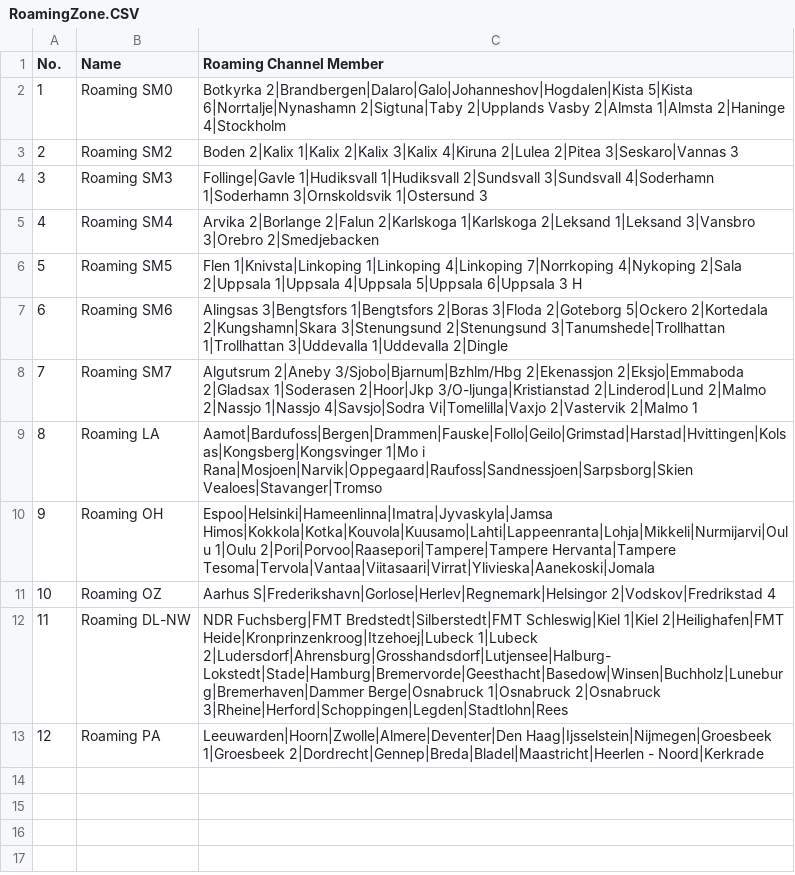
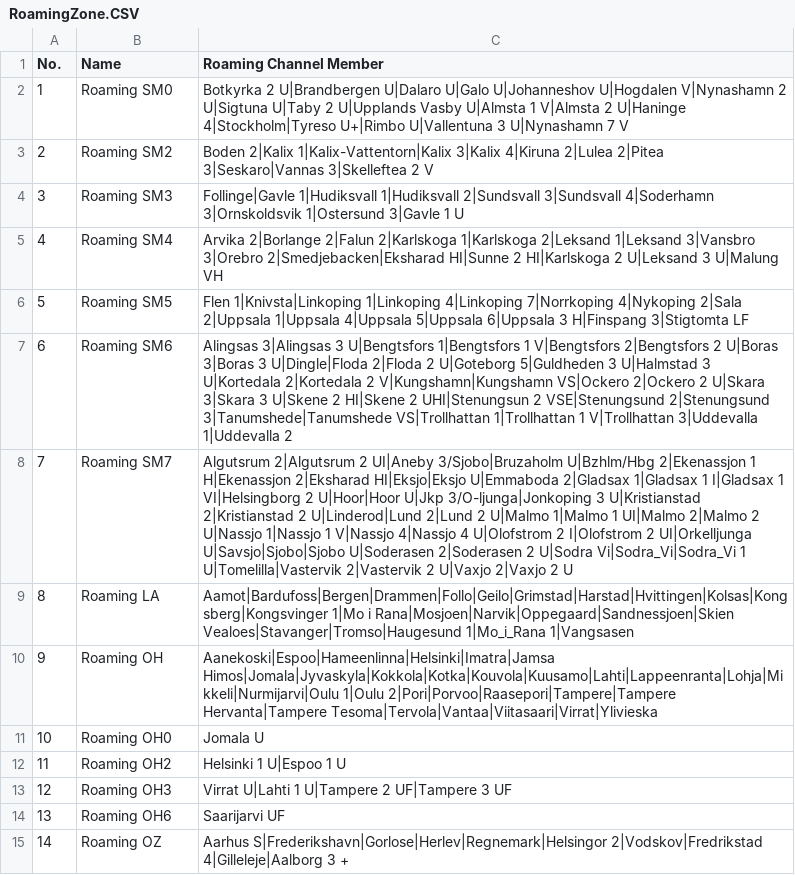
Before and after one commit to sm0rgm/at-d168uv, a CSV file: RoamingZone.CSV, drawn as a sheet; removed rows and columns are numbered as before the commit, all else as after; the diff names each change by its address in the sheet, - before the commit and + after, or states it on an @@ line.

Commit message:
2025-09-20

```diff
--- a/RoamingZone.CSV
+++ b/RoamingZone.CSV
-C2 (Roaming Channel Member): Botkyrka 2|Brandbergen|Dalaro|Galo|Johanneshov|Hogdalen|Kista 5|Kista 6|Norrtalje|Nynashamn 2|Sigtuna|Taby 2|Upplands Vasby 2|Almsta 1|Almsta 2|Haninge 4|Stockholm
+C2 (Roaming Channel Member): Botkyrka 2 U|Brandbergen U|Dalaro U|Galo U|Johanneshov U|Hogdalen V|Nynashamn 2 U|Sigtuna U|Taby 2 U|Upplands Vasby U|Almsta 1 V|Almsta 2 U|Haninge 4|Stockholm|Tyreso U+|Rimbo U|Vallentuna 3 U|Nynashamn 7 V
-C3 (Roaming Channel Member): Boden 2|Kalix 1|Kalix 2|Kalix 3|Kalix 4|Kiruna 2|Lulea 2|Pitea 3|Seskaro|Vannas 3
+C3 (Roaming Channel Member): Boden 2|Kalix 1|Kalix-Vattentorn|Kalix 3|Kalix 4|Kiruna 2|Lulea 2|Pitea 3|Seskaro|Vannas 3|Skelleftea 2 V
-C4 (Roaming Channel Member): …3|Sundsvall 4|Soderhamn 1|Soderhamn 3|Ornskoldsvik 1|Ostersund 3
+C4 (Roaming Channel Member): …3|Sundsvall 4|Soderhamn 3|Ornskoldsvik 1|Ostersund 3|Gavle 1 U
-C5 (Roaming Channel Member): …3|Vansbro 3|Orebro 2|Smedjebacken
+C5 (Roaming Channel Member): …3|Vansbro 3|Orebro 2|Smedjebacken|Eksharad HI|Sunne 2 HI|Karlskoga 2 U|Leksand 3 U|Malung VH
-C6 (Roaming Channel Member): …6|Uppsala 3 H
+C6 (Roaming Channel Member): …6|Uppsala 3 H|Finspang 3|Stigtomta LF
-C7 (Roaming Channel Member): Alingsas 3|Bengtsfors 1|Bengtsfors 2|Boras 3|Floda 2|Goteborg 5|Ockero 2|Kortedala 2|Kungshamn|Skara 3|Stenungsund 2|Stenungsund 3|Tanumshede|Trollhattan 1|Trollhattan 3|Uddevalla 1|Uddevalla 2|Dingle
+C7 (Roaming Channel Member): Alingsas 3|Alingsas 3 U|Bengtsfors 1|Bengtsfors 1 V|Bengtsfors 2|Bengtsfors 2 U|Boras 3|Boras 3 U|Dingle|Floda 2|Floda 2 U|Goteborg 5|Guldheden 3 U|Halmstad 3 U|Kortedala 2|Kortedala 2 V|Kungshamn|Kungshamn VS|Ockero 2|Ockero 2 U|Skara 3|Skara 3 U|Skene 2 HI|Skene 2 UHI|Stenungsun 2 VSE|Stenungsund 2|Stenungsund 3|Tanumshede|Tanumshede VS|Trollhattan 1|Trollhattan 1 V|Trollhattan 3|Uddevalla 1|Uddevalla 2
-C8 (Roaming Channel Member): Algutsrum 2|Aneby 3/Sjobo|Bjarnum|Bzhlm/Hbg 2|Ekenassjon 2|Eksjo|Emmaboda 2|Gladsax 1|Soderasen 2|Hoor|Jkp 3/O-ljunga|Kristianstad 2|Linderod|Lund 2|Malmo 2|Nassjo 1|Nassjo 4|Savsjo|Sodra Vi|Tomelilla|Vaxjo 2|Vastervik 2|Malmo 1
+C8 (Roaming Channel Member): Algutsrum 2|Algutsrum 2 UI|Aneby 3/Sjobo|Bruzaholm U|Bzhlm/Hbg 2|Ekenassjon 1 H|Ekenassjon 2|Eksharad HI|Eksjo|Eksjo U|Emmaboda 2|Gladsax 1|Gladsax 1 I|Gladsax 1 VI|Helsingborg 2 U|Hoor|Hoor U|Jkp 3/O-ljunga|Jonkoping 3 U|Kristianstad 2|Kristianstad 2 U|Linderod|Lund 2|Lund 2 U|Malmo 1|Malmo 1 UI|Malmo 2|Malmo 2 U|Nassjo 1|Nassjo 1 V|Nassjo 4|Nassjo 4 U|Olofstrom 2 I|Olofstrom 2 UI|Orkelljunga U|Savsjo|Sjobo|Sjobo U|Soderasen 2|Soderasen 2 U|Sodra Vi|Sodra_Vi|Sodra_Vi 1 U|Tomelilla|Vastervik 2|Vastervik 2 U|Vaxjo 2|Vaxjo 2 U
-C9 (Roaming Channel Member): Aamot|Bardufoss|Bergen|Drammen|Fauske|Follo|Geilo|Grimstad|Harstad|Hvittingen|Kolsas|Kongsberg|Kongsvinger 1|Mo i Rana|Mosjoen|Narvik|Oppegaard|Raufoss|Sandnessjoen|Sarpsborg|Skien Vealoes|Stavanger|Tromso
+C9 (Roaming Channel Member): Aamot|Bardufoss|Bergen|Drammen|Follo|Geilo|Grimstad|Harstad|Hvittingen|Kolsas|Kongsberg|Kongsvinger 1|Mo i Rana|Mosjoen|Narvik|Oppegaard|Sandnessjoen|Skien Vealoes|Stavanger|Tromso|Haugesund 1|Mo_i_Rana 1|Vangsasen
-C10 (Roaming Channel Member): Espoo|Helsinki|Hameenlinna|Imatra|Jyvaskyla|Jamsa Himos|Kokkola|Kotka|Kouvola|Kuusamo|Lahti|Lappeenranta|Lohja|Mikkeli|Nurmijarvi|Oulu 1|Oulu 2|Pori|Porvoo|Raasepori|Tampere|Tampere Hervanta|Tampere Tesoma|Tervola|Vantaa|Viitasaari|Virrat|Ylivieska|Aanekoski|Jomala
+C10 (Roaming Channel Member): Aanekoski|Espoo|Hameenlinna|Helsinki|Imatra|Jamsa Himos|Jomala|Jyvaskyla|Kokkola|Kotka|Kouvola|Kuusamo|Lahti|Lappeenranta|Lohja|Mikkeli|Nurmijarvi|Oulu 1|Oulu 2|Pori|Porvoo|Raasepori|Tampere|Tampere Hervanta|Tampere Tesoma|Tervola|Vantaa|Viitasaari|Virrat|Ylivieska
+row 11: 10 | Roaming OH0 | Jomala U
+row 12: 11 | Roaming OH2 | Helsinki 1 U|Espoo 1 U
+row 13: 12 | Roaming OH3 | Virrat U|Lahti 1 U|Tampere 2 UF|Tampere 3 UF
+row 14: 13 | Roaming OH6 | Saarijarvi UF
@@ column A (No.) renumbered in row 15 @@
-C15 (Roaming Channel Member): …S|Frederikshavn|Gorlose|Herlev|Regnemark|Helsingor 2|Vodskov|Fredrikstad 4
+C15 (Roaming Channel Member): …S|Frederikshavn|Gorlose|Herlev|Regnemark|Helsingor 2|Vodskov|Fredrikstad 4|Gilleleje|Aalborg 3 +
-row 12: 11 | Roaming DL-NW | NDR Fuchsberg|FMT Bredstedt|Silberstedt|FMT Schleswig|Kiel 1|Kiel 2|Heilighafen|FMT Heide|Kronprinzenkroog|Itzehoej|Lubeck 1|Lubeck 2|Ludersdorf|Ahrensburg|Grosshandsdorf|Lutjensee|Halburg-Lokstedt|Stade|Hamburg|Bremervorde|Geesthacht|Basedow|Winsen|Buchholz|Luneburg|Bremerhaven|Dammer Berge|Osnabruck 1|Osnabruck 2|Osnabruck 3|Rheine|Herford|Schoppingen|Legden|Stadtlohn|Rees
-row 13: 12 | Roaming PA | Leeuwarden|Hoorn|Zwolle|Almere|Deventer|Den Haag|Ijsselstein|Nijmegen|Groesbeek 1|Groesbeek 2|Dordrecht|Gennep|Breda|Bladel|Maastricht|Heerlen - Noord|Kerkrade
```
